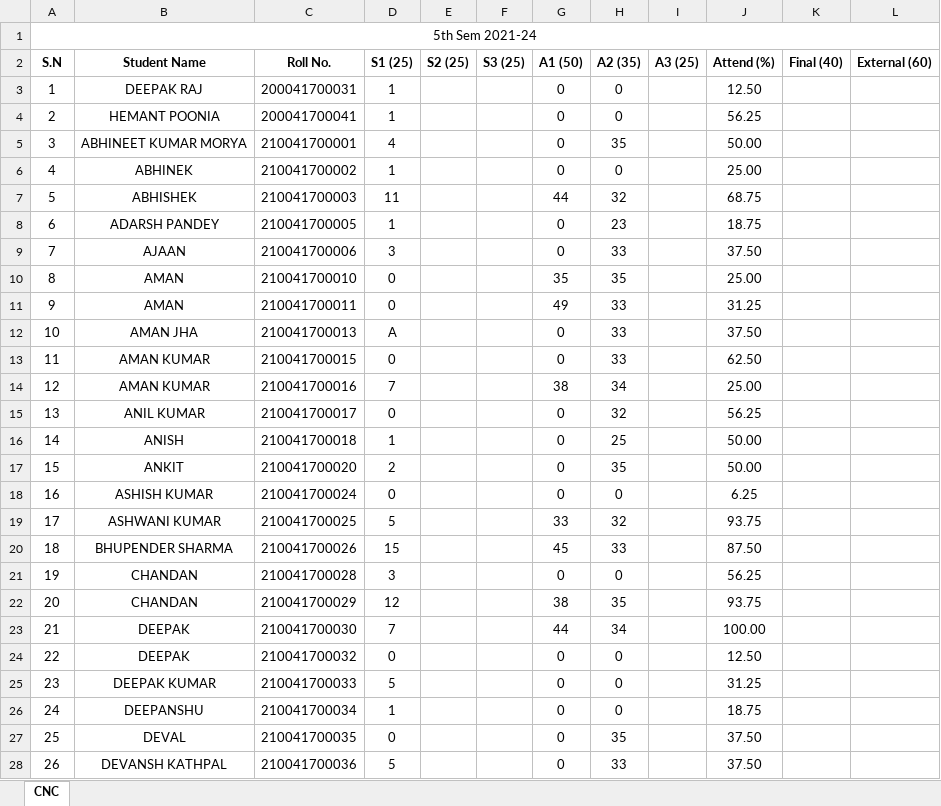
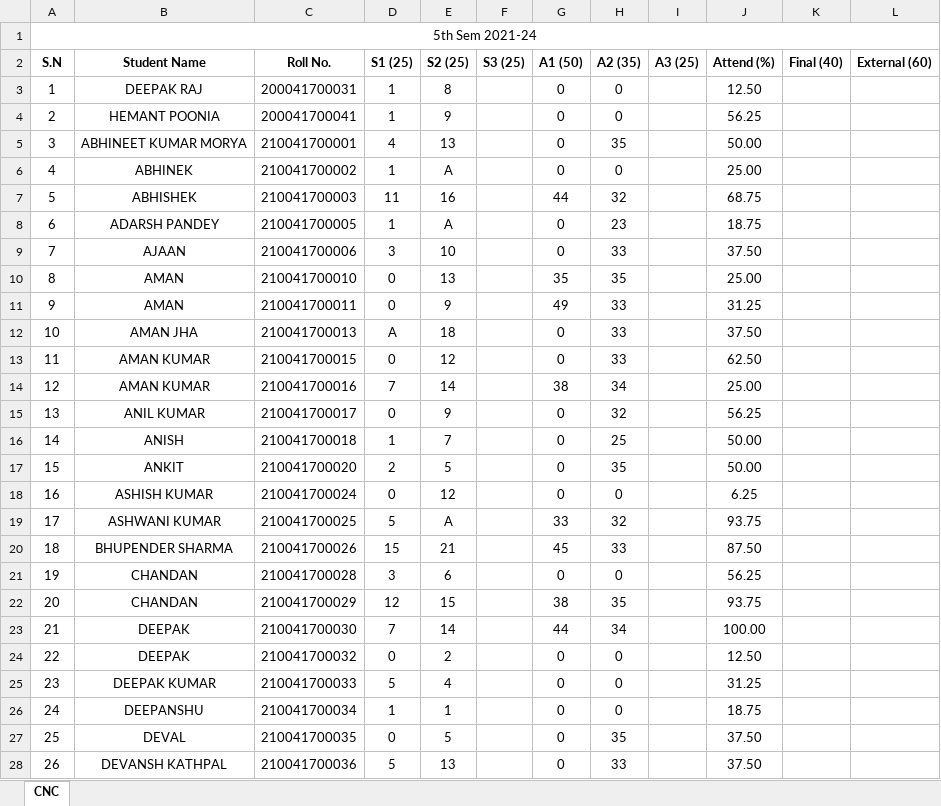
Before and after one commit to mechanicalcodingthunder/MechanicalCodingThunder.github.io, an Excel workbook: Upload/5th sem.xlsx, sheet CNC, drawn as a sheet; only a part is shown; values as stored, in another font and other column widths than the file's, no borders; the diff covers the shown part only; the diff names each change by its address in the sheet, - before the commit and + after, or states it on an @@ line.

Commit message:
Update 5th sem.xlsx

```diff
--- a/Upload/5th sem.xlsx (sheet CNC)
+++ b/Upload/5th sem.xlsx (sheet CNC)
-E3 (S2 (25)): (empty)
+E3 (S2 (25)): 8
-E4 (S2 (25)): (empty)
+E4 (S2 (25)): 9
-E5 (S2 (25)): (empty)
+E5 (S2 (25)): 13
-E6 (S2 (25)): (empty)
+E6 (S2 (25)): A
-E7 (S2 (25)): (empty)
+E7 (S2 (25)): 16
-E8 (S2 (25)): (empty)
+E8 (S2 (25)): A
-E9 (S2 (25)): (empty)
+E9 (S2 (25)): 10
-E10 (S2 (25)): (empty)
+E10 (S2 (25)): 13
-E11 (S2 (25)): (empty)
+E11 (S2 (25)): 9
-E12 (S2 (25)): (empty)
+E12 (S2 (25)): 18
-E13 (S2 (25)): (empty)
+E13 (S2 (25)): 12
-E14 (S2 (25)): (empty)
+E14 (S2 (25)): 14
-E15 (S2 (25)): (empty)
+E15 (S2 (25)): 9
-E16 (S2 (25)): (empty)
+E16 (S2 (25)): 7
-E17 (S2 (25)): (empty)
+E17 (S2 (25)): 5
-E18 (S2 (25)): (empty)
+E18 (S2 (25)): 12
-E19 (S2 (25)): (empty)
+E19 (S2 (25)): A
-E20 (S2 (25)): (empty)
+E20 (S2 (25)): 21
-E21 (S2 (25)): (empty)
+E21 (S2 (25)): 6
-E22 (S2 (25)): (empty)
+E22 (S2 (25)): 15
-E23 (S2 (25)): (empty)
+E23 (S2 (25)): 14
-E24 (S2 (25)): (empty)
+E24 (S2 (25)): 2
-E25 (S2 (25)): (empty)
+E25 (S2 (25)): 4
-E26 (S2 (25)): (empty)
+E26 (S2 (25)): 1
-E27 (S2 (25)): (empty)
+E27 (S2 (25)): 5
-E28 (S2 (25)): (empty)
+E28 (S2 (25)): 13
```
Also changed, not shown: 91 edited cells elsewhere in this sheet.
